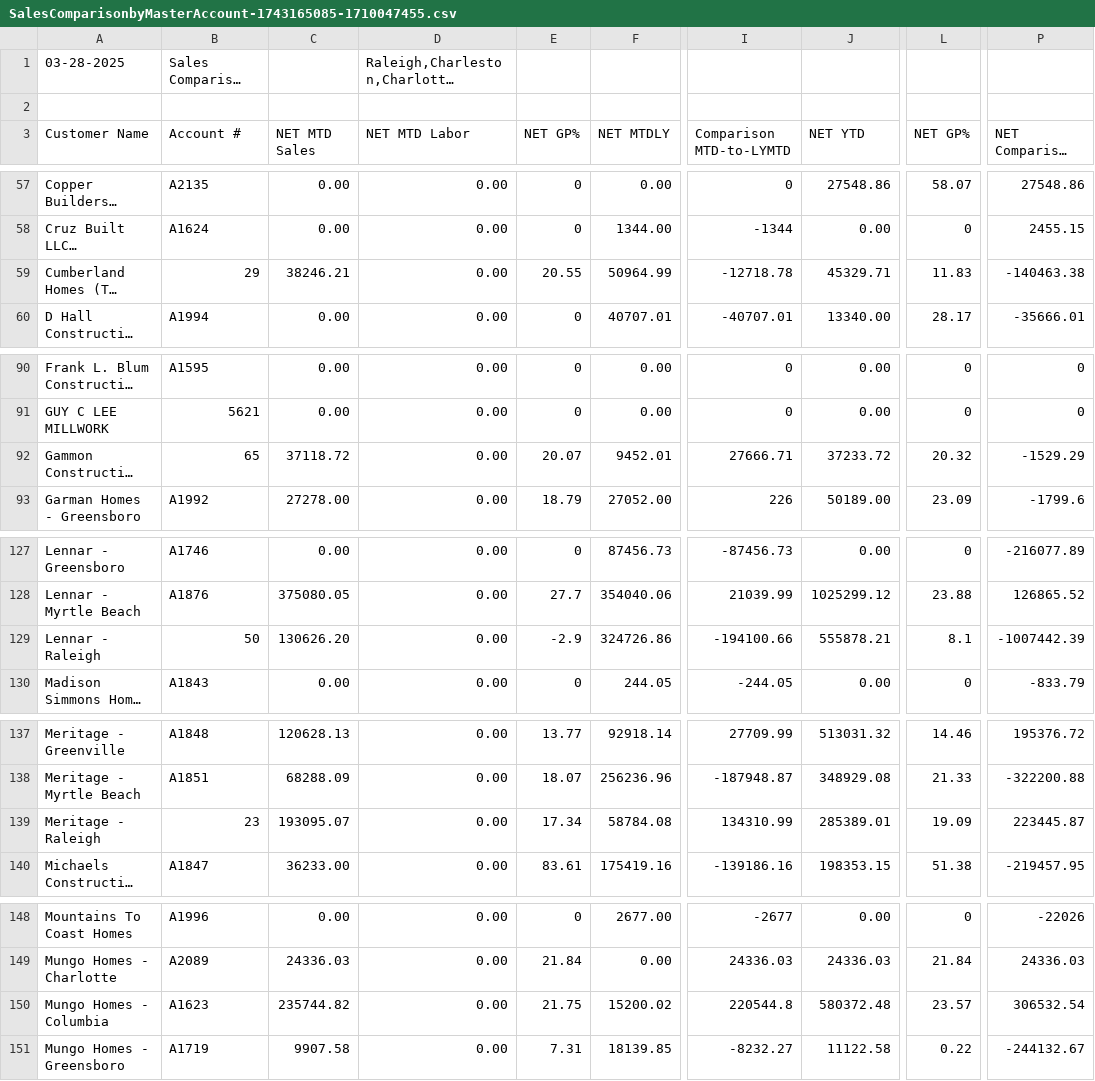
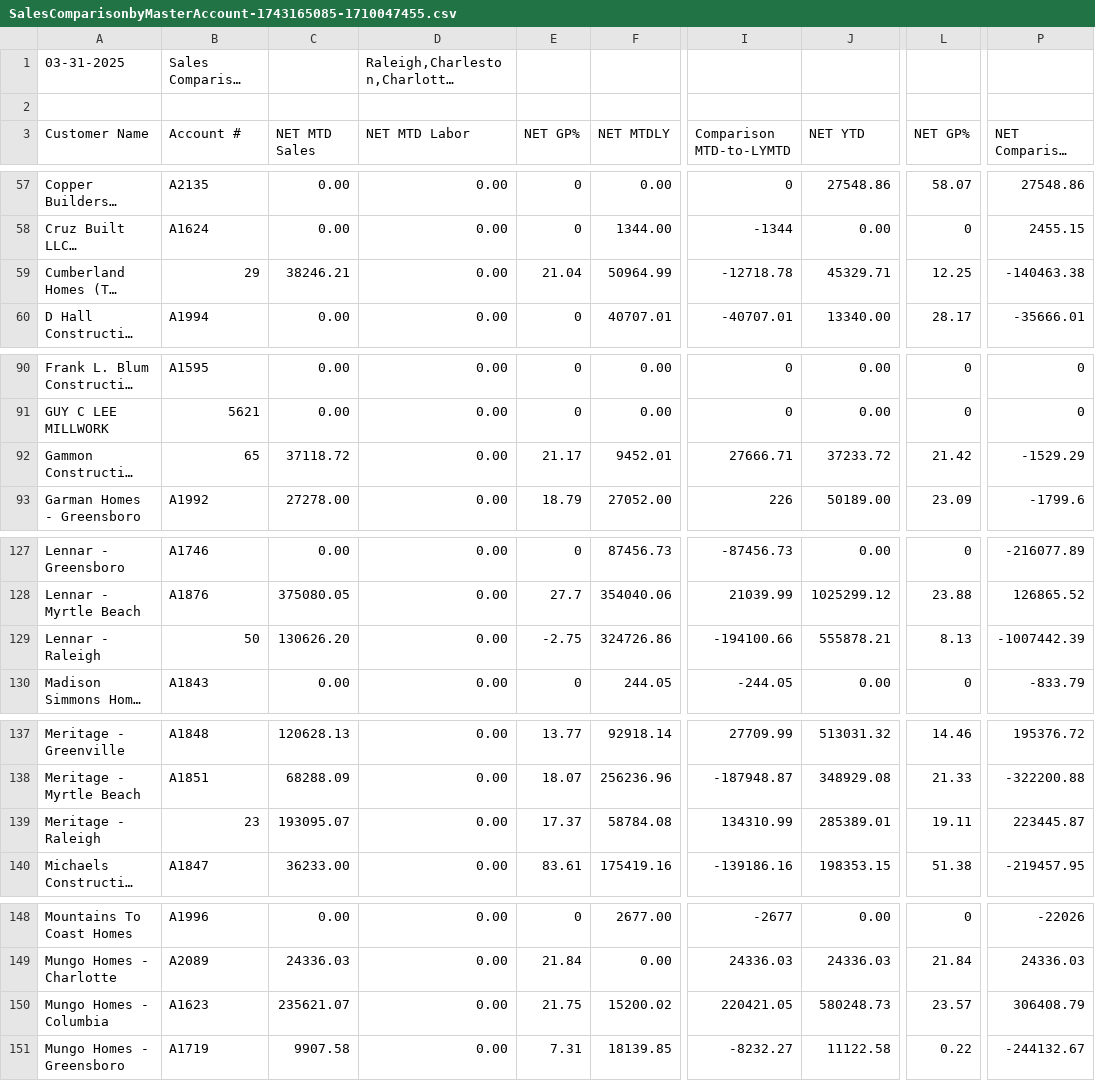
Before and after one commit to RichardMCGirt/Briqdata, a CSV file: SalesComparisonbyMasterAccount-1743165085-1710047455.csv, drawn as a sheet; only a part is shown, gaps mark what is left out; long unchanged cells end in …; the diff covers the shown part only; the diff names each change by its address in the sheet, - before the commit and + after, or states it on an @@ line.

```diff
--- a/SalesComparisonbyMasterAccount-1743165085-1710047455.csv
+++ b/SalesComparisonbyMasterAccount-1743165085-1710047455.csv
-A1 (Customer Name): 03-28-2025
+A1 (Customer Name): 03-31-2025
-E59 (NET GP%): 20.55
+E59 (NET GP%): 21.04
-L59 (NET GP%): 11.83
+L59 (NET GP%): 12.25
-E92 (NET GP%): 20.07
+E92 (NET GP%): 21.17
-L92 (NET GP%): 20.32
+L92 (NET GP%): 21.42
-E129 (NET GP%): -2.9
+E129 (NET GP%): -2.75
-L129 (NET GP%): 8.1
+L129 (NET GP%): 8.13
-E139 (NET GP%): 17.34
+E139 (NET GP%): 17.37
-L139 (NET GP%): 19.09
+L139 (NET GP%): 19.11
-C150 (NET MTD Sales): 235744.82
+C150 (NET MTD Sales): 235621.07
-I150 (Comparison MTD-to-LYMTD): 220544.8
+I150 (Comparison MTD-to-LYMTD): 220421.05
-J150 (NET YTD): 580372.48
+J150 (NET YTD): 580248.73
-P150 (NET Comparison YTD-to-LYTD): 306532.54
+P150 (NET Comparison YTD-to-LYTD): 306408.79
```
Also changed, not shown: 34 edited cells elsewhere in this file, SalesOrdersCreatedbyDateRangebyCounterPerson-1742911386-931189245.csv, sales_report.csv.
